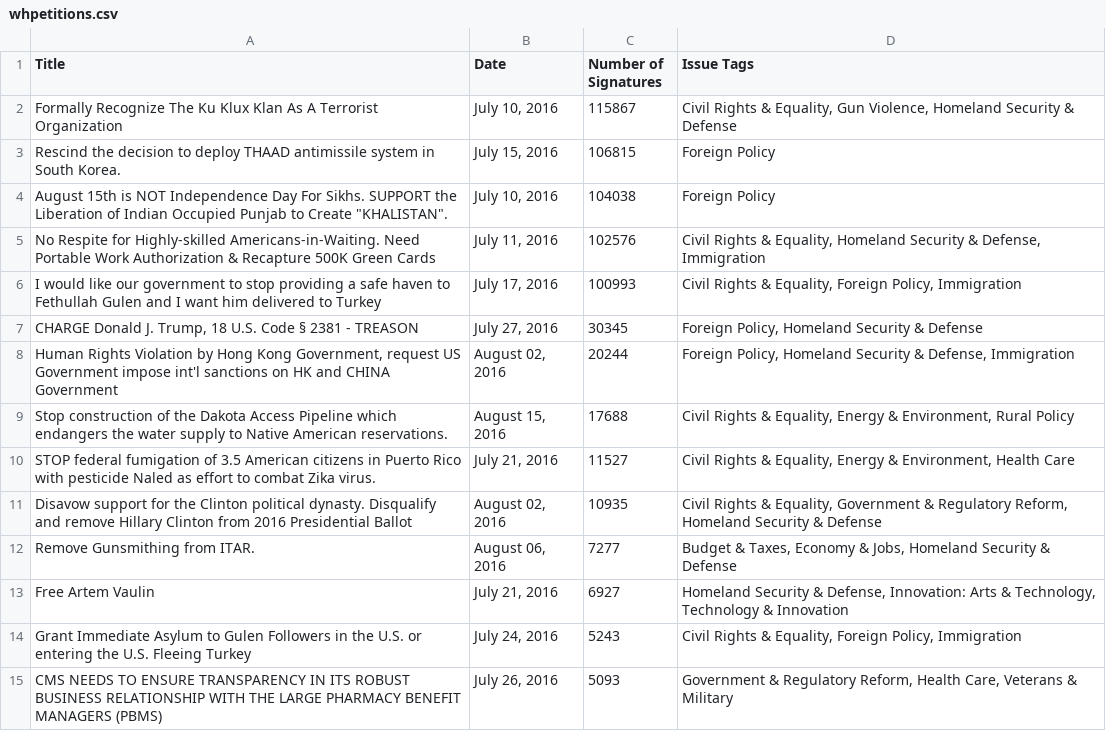
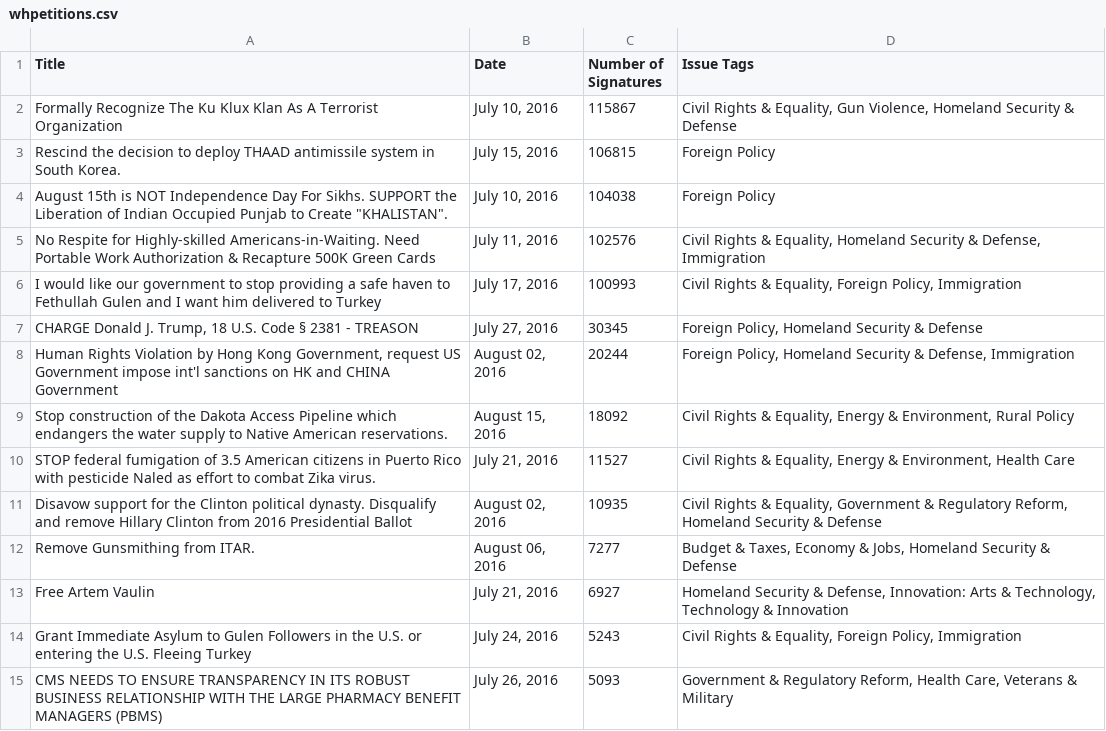
Before and after one commit to drmiller1220/PythonCourse2016, a CSV file: whpetitions.csv, drawn as a sheet; only a part is shown.

```diff
--- a/whpetitions.csv
+++ b/whpetitions.csv
@@ -8,3 +8,3 @@ I would like our government to stop providing a safe haven to Fethullah Gulen  a
 "Human Rights Violation by Hong Kong Government, request US Government impose int'l sanctions on HK and CHINA Government","August 02, 2016",20244,"Foreign Policy, Homeland Security & Defense, Immigration"
-Stop construction of the Dakota Access Pipeline which endangers the water supply to Native American reservations.,"August 15, 2016",17688,"Civil Rights & Equality, Energy & Environment, Rural Policy"
+Stop construction of the Dakota Access Pipeline which endangers the water supply to Native American reservations.,"August 15, 2016",18092,"Civil Rights & Equality, Energy & Environment, Rural Policy"
 STOP federal fumigation of 3.5 American citizens in Puerto Rico with pesticide Naled as effort to combat Zika virus.,"July 21, 2016",11527,"Civil Rights & Equality, Energy & Environment, Health Care"
```
Also changed, not shown: 3 other files.
